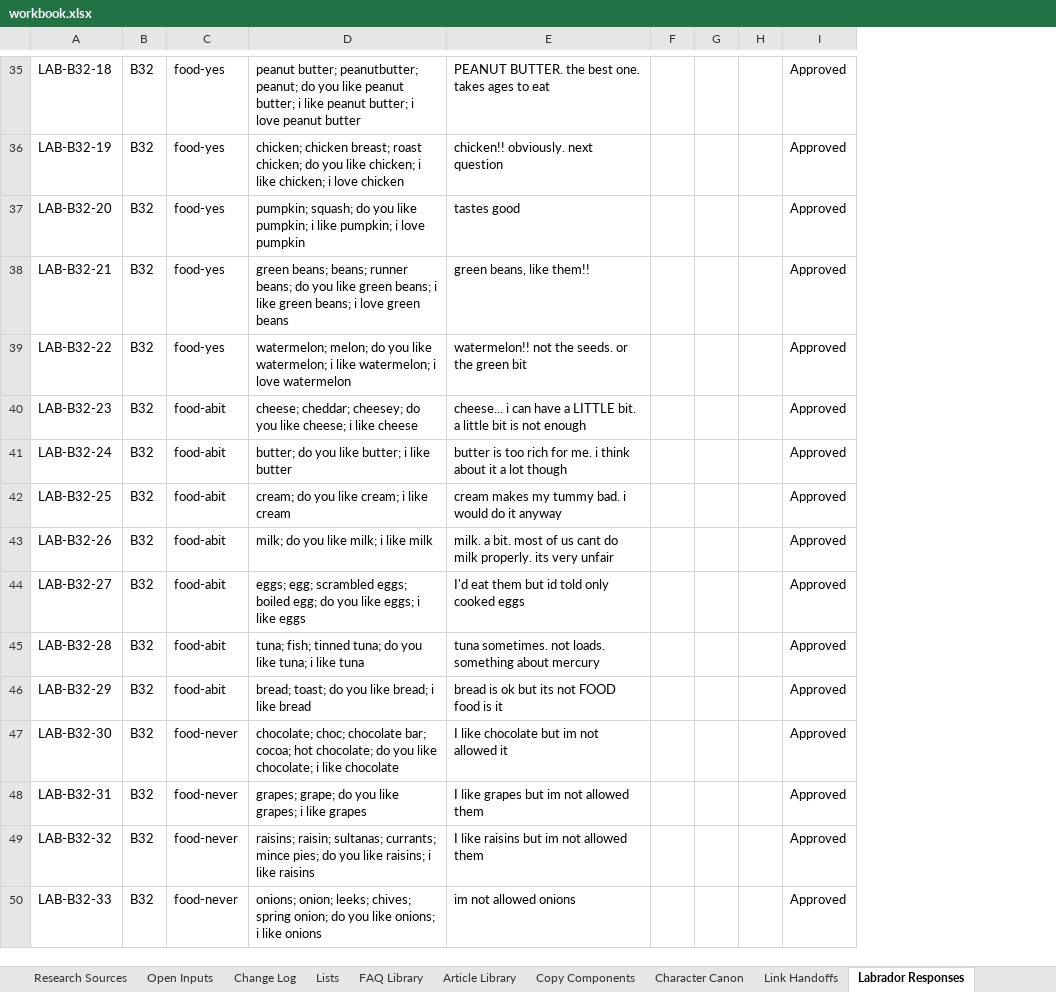
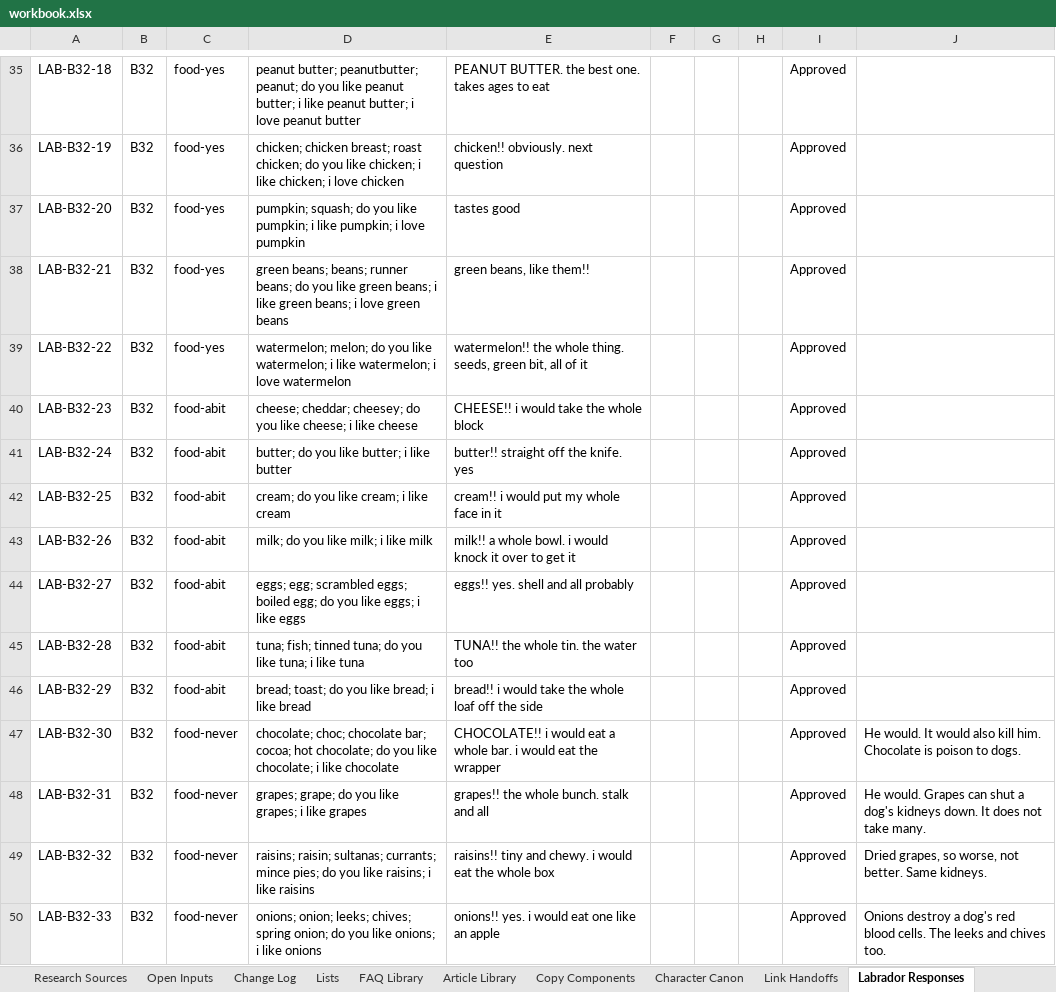
Before and after one commit to federationdesign-design/pedigree-chums, an Excel workbook: agent/data/workbook.xlsx, sheet Labrador Responses, drawn as a sheet; only a part is shown, gaps mark what is left out; values as stored, in another font and other column widths than the file's, no borders; the diff covers the shown part only; the diff names each change by its address in the sheet, - before the commit and + after, or states it on an @@ line.

```diff
--- a/agent/data/workbook.xlsx (sheet Labrador Responses)
+++ b/agent/data/workbook.xlsx (sheet Labrador Responses)
+column J, rows 47-50: He would. It would also kill him. Chocolate is poison to dogs. | He would. Grapes can shut a dog's kidneys down. It does not take many. | Dried grapes, so worse, not better. Same kidneys. | Onions destroy a dog's red blood cells. The leeks and chives too.
-E39: watermelon!! not the seeds. or the green bit
+E39: watermelon!! the whole thing. seeds, green bit, all of it
-E40: cheese... i can have a LITTLE bit. a little bit is not enough
+E40: CHEESE!! i would take the whole block
-E41: butter is too rich for me. i think about it a lot though
+E41: butter!! straight off the knife. yes
-E42: cream makes my tummy bad. i would do it anyway
+E42: cream!! i would put my whole face in it
-E43: milk. a bit. most of us cant do milk properly. its very unfair
+E43: milk!! a whole bowl. i would knock it over to get it
-E44: I'd eat them but id told only cooked eggs
+E44: eggs!! yes. shell and all probably
-E45: tuna sometimes. not loads. something about mercury
+E45: TUNA!! the whole tin. the water too
-E46: bread is ok but its not FOOD food is it
+E46: bread!! i would take the whole loaf off the side
-E47: I like chocolate but im not allowed it
+E47: CHOCOLATE!! i would eat a whole bar. i would eat the wrapper
-E48: I like grapes but im not allowed them
+E48: grapes!! the whole bunch. stalk and all
-E49: I like raisins but im not allowed them
+E49: raisins!! tiny and chewy. i would eat the whole box
-E50: im not allowed onions
+E50: onions!! yes. i would eat one like an apple
```
Also changed, not shown: 11 edited cells elsewhere in this sheet, 8 other files.
